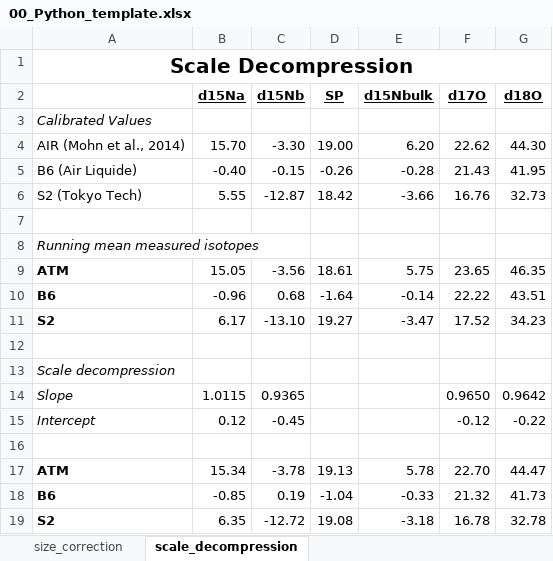
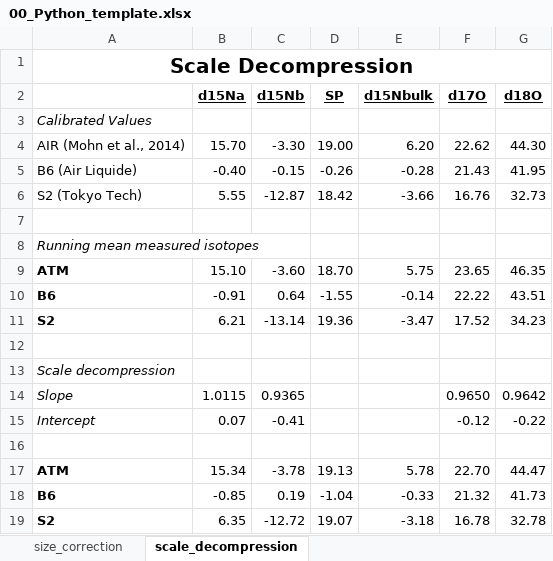
Before and after one commit to ckelly314/pyisotopomer, an Excel workbook: src/pyisotopomer/00_Python_template.xlsx, sheet scale_decompression, drawn as a sheet; values as stored, in another font and other column widths than the file's, no borders; charts and pictures not drawn; the diff names each change by its address in the sheet, - before the commit and + after, or states it on an @@ line.

```diff
--- a/src/pyisotopomer/00_Python_template.xlsx (sheet scale_decompression)
+++ b/src/pyisotopomer/00_Python_template.xlsx (sheet scale_decompression)
-B9 (d15Na): 15.05
+B9 (d15Na): 15.10
-C9 (d15Nb): -3.56
+C9 (d15Nb): -3.60
-D9 (SP): 18.61
+D9 (SP): 18.70
-B10 (d15Na): -0.96
+B10 (d15Na): -0.91
-C10 (d15Nb): 0.68
+C10 (d15Nb): 0.64
-D10 (SP): -1.64
+D10 (SP): -1.55
-B11 (d15Na): 6.17
+B11 (d15Na): 6.21
-C11 (d15Nb): -13.10
+C11 (d15Nb): -13.14
-D11 (SP): 19.27
+D11 (SP): 19.36
-B15 (d15Na): 0.12
+B15 (d15Na): 0.07
-C15 (d15Nb): -0.45
+C15 (d15Nb): -0.41
-D19 (SP): 19.08
+D19 (SP): 19.07
```
Also changed, not shown: sheet size_correction, formulas that keep their value, charts or pictures, 8 other files.
